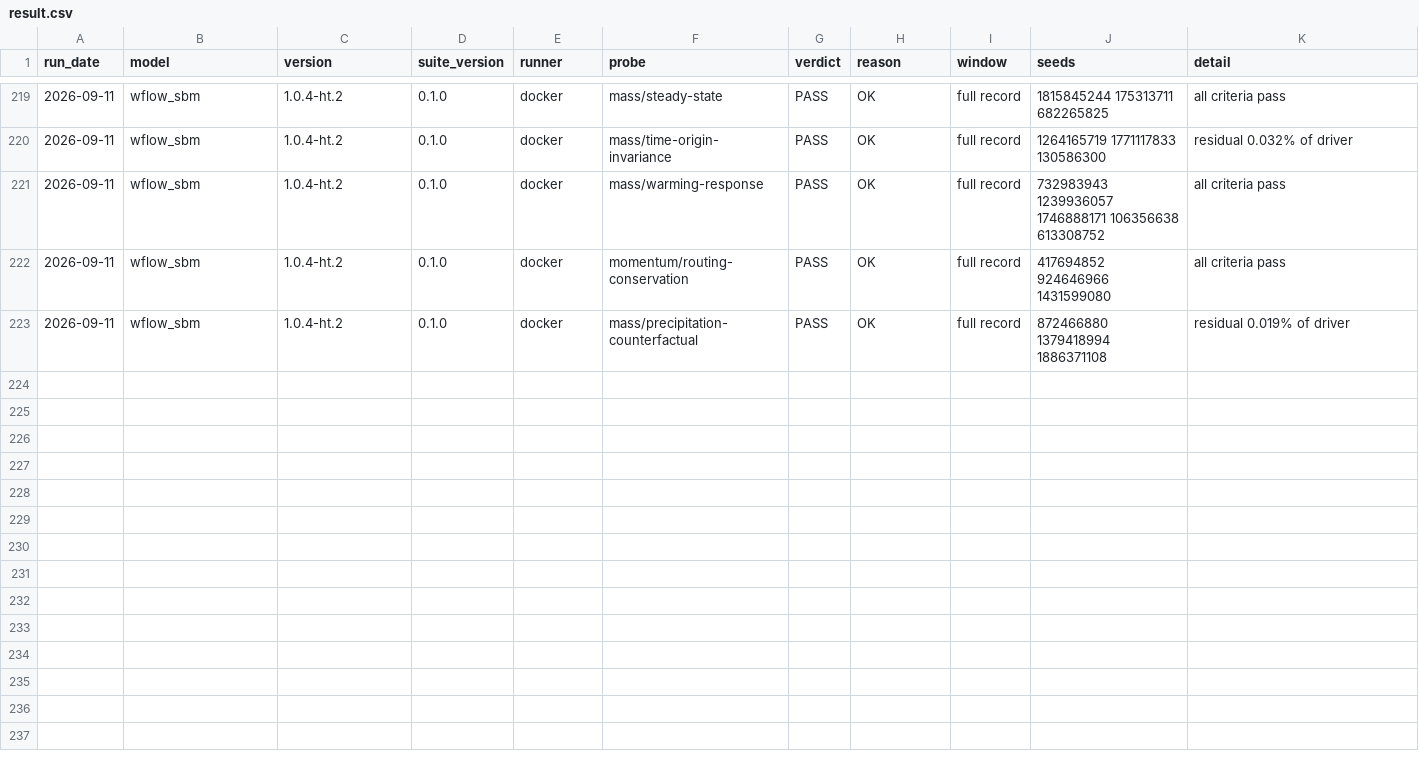
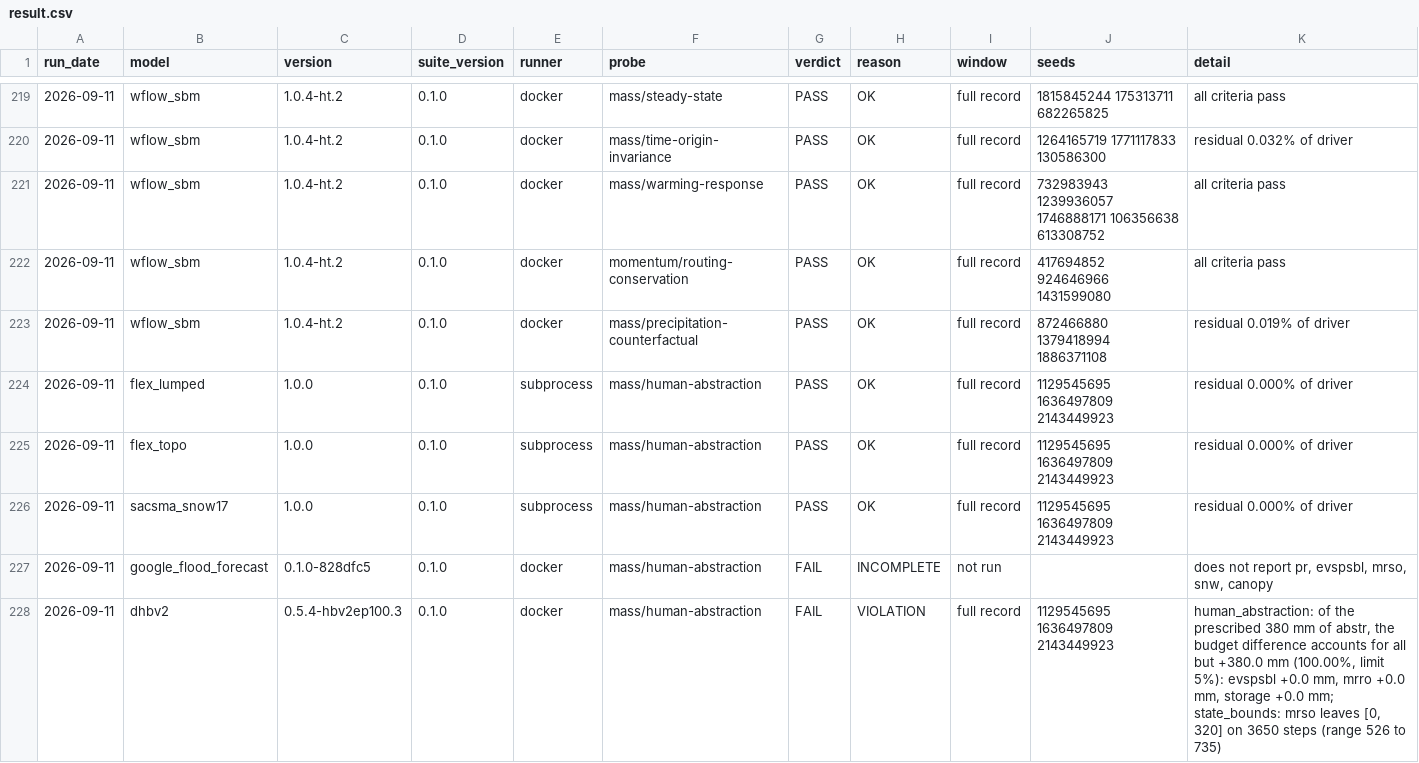
Before and after one commit to Flood-Lab/HydroTuring, a CSV file: models/result.csv, drawn as a sheet; only a part is shown, gaps mark what is left out; the diff names each change by its address in the sheet, - before the commit and + after, or states it on an @@ line.

Commit message:
Rebase mass/human-abstraction onto main (20 probes, wflow_sbm merged)

```diff
--- a/models/result.csv
+++ b/models/result.csv
+row 224: 2026-09-11 | flex_lumped | 1.0.0 | 0.1.0 | subprocess | mass/human-abstraction | PASS | OK | full record | 1129545695 1636497809 2143449923 | residual 0.000% of driver
+row 225: 2026-09-11 | flex_topo | 1.0.0 | 0.1.0 | subprocess | mass/human-abstraction | PASS | OK | full record | 1129545695 1636497809 2143449923 | residual 0.000% of driver
+row 226: 2026-09-11 | sacsma_snow17 | 1.0.0 | 0.1.0 | subprocess | mass/human-abstraction | PASS | OK | full record | 1129545695 1636497809 2143449923 | residual 0.000% of driver
+row 227: 2026-09-11 | google_flood_forecast | 0.1.0-828dfc5 | 0.1.0 | docker | mass/human-abstraction | FAIL | INCOMPLETE | not run |  | does not report pr, evspsbl, mrso, snw, canopy
+row 228: 2026-09-11 | dhbv2 | 0.5.4-hbv2ep100.3 | 0.1.0 | docker | mass/human-abstraction | FAIL | VIOLATION | full record | 1129545695 1636497809 2143449923 | human_abstraction: of the prescribed 380 mm of abstr, the budget difference accounts for all but +380.0 mm (100.00%, limit 5%): evspsbl +0.0 mm, mrro +0.0 mm, storage +0.0 mm; state_bounds: mrso leaves [0, 320] on 3650 steps (range 526 to 735)
```
Also changed, not shown: 24 other files.
